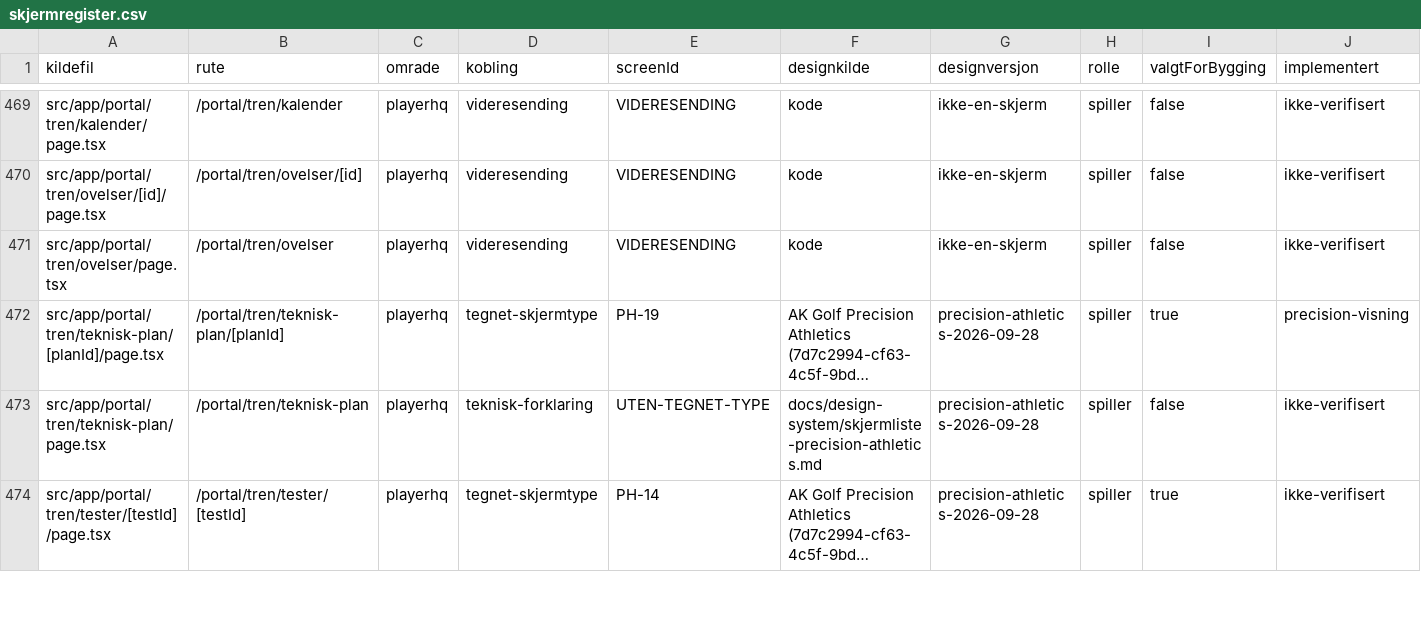
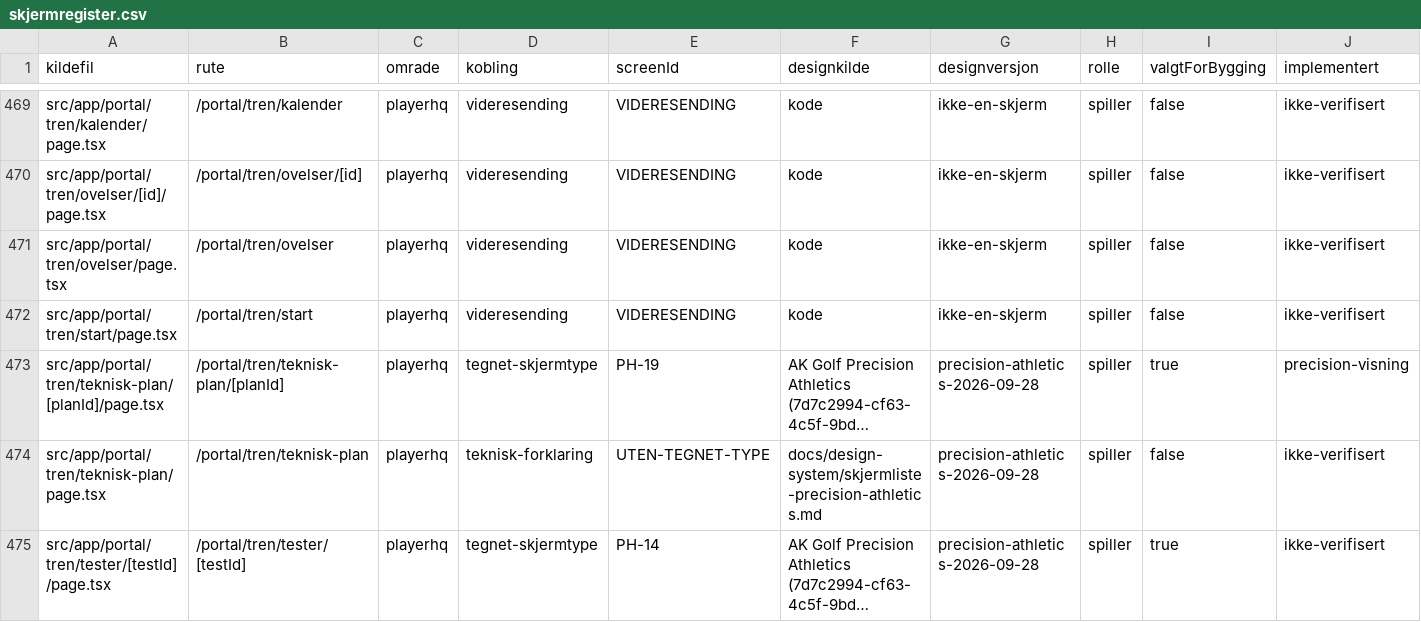
Before and after one commit to akgolfsoftware/Golf_Headquarters, a CSV file: docs/design-system/skjermregister.csv, drawn as a sheet; only a part is shown, gaps mark what is left out; long unchanged cells end in …; rows hold the shown columns only; the diff names each change by its address in the sheet, - before the commit and + after, or states it on an @@ line.

```diff
--- a/docs/design-system/skjermregister.csv
+++ b/docs/design-system/skjermregister.csv
+row 472: src/app/portal/tren/start/page.tsx | /portal/tren/start | playerhq | videresending | VIDERESENDING | kode | ikke-en-skjerm | spiller | false | ikke-verifisert
```
Also changed, not shown: 5 other files.
